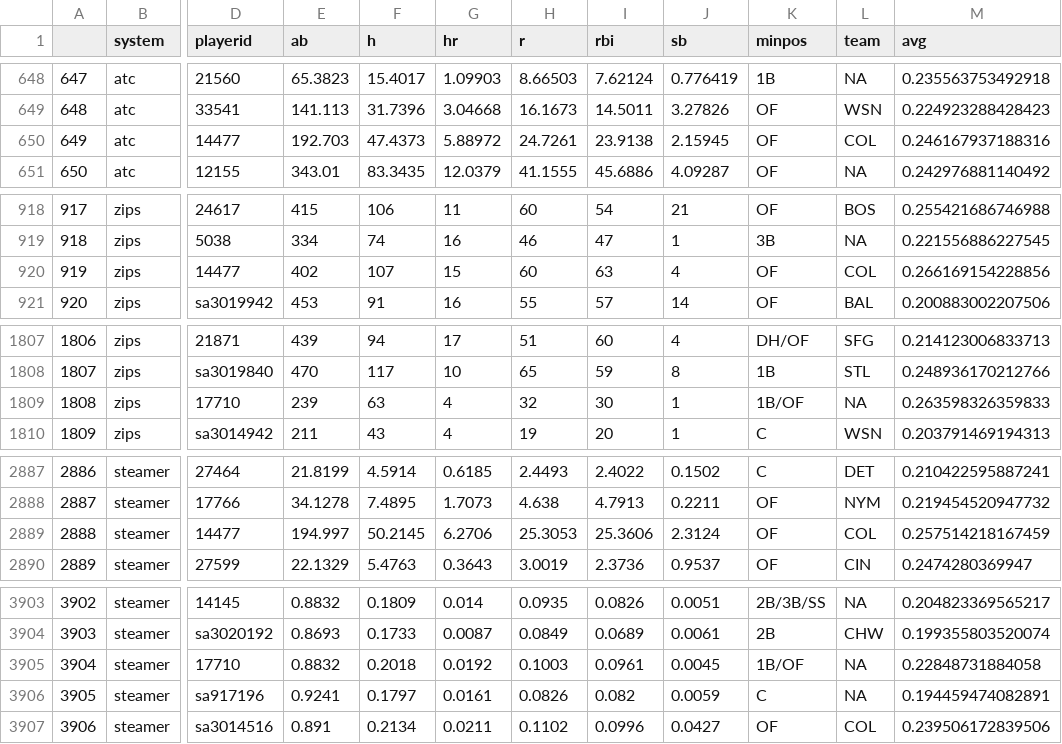
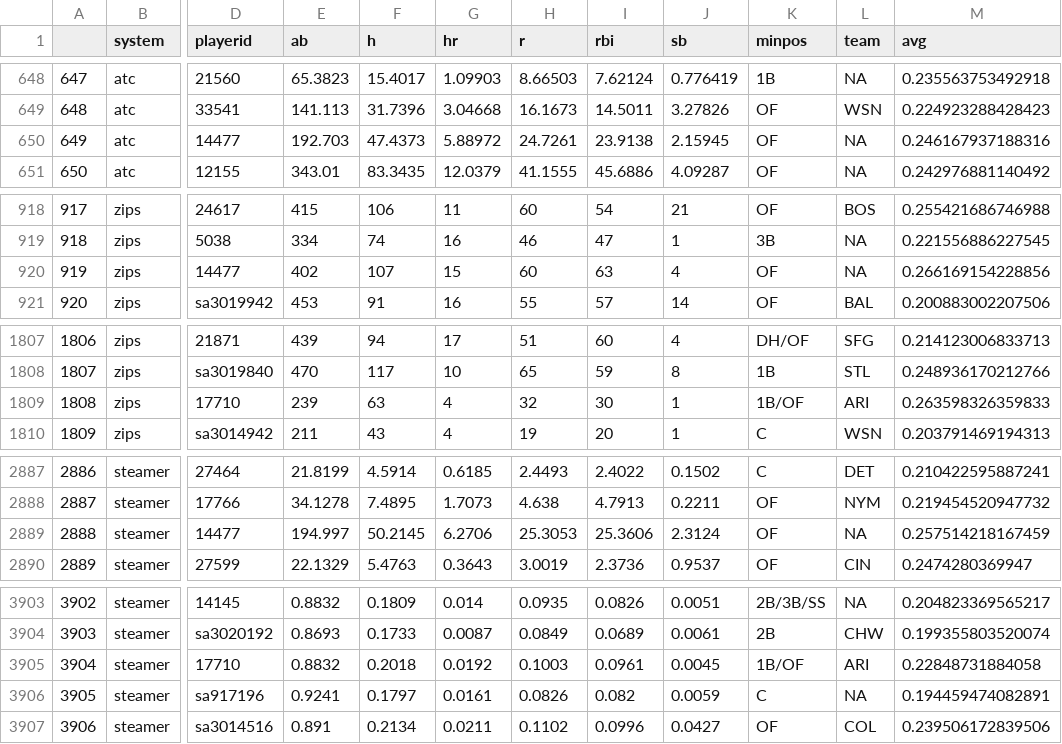
Before and after one commit to SamuelLachance/Betting, a CSV file: ottoneu/hitters_df.csv, drawn as a sheet; only a part is shown, gaps mark what is left out; the diff covers the shown part only; the diff names each change by its address in the sheet, - before the commit and + after, or states it on an @@ line.

```diff
--- a/ottoneu/hitters_df.csv
+++ b/ottoneu/hitters_df.csv
-L650 (team): COL
+L650 (team): NA
-L920 (team): COL
+L920 (team): NA
-L1809 (team): NA
+L1809 (team): ARI
-L2889 (team): COL
+L2889 (team): NA
-L3905 (team): NA
+L3905 (team): ARI
```
Also changed, not shown: 2 edited cells elsewhere in this file, ottoneu/pitchers_df.csv.
